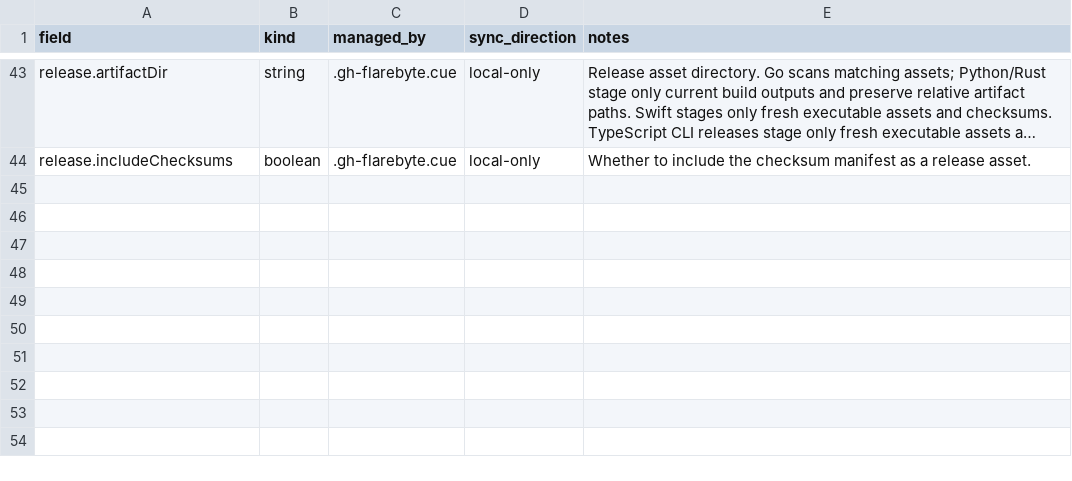
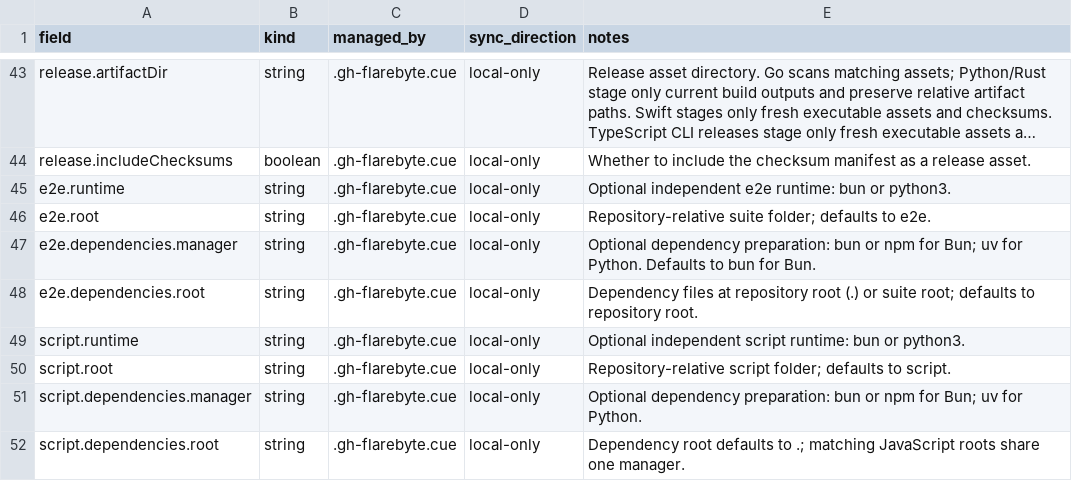
Before and after one commit to flarebyte/gh-flarebyte, a CSV file: doc/design-meta/examples/config-fields.csv, drawn as a sheet; only a part is shown, gaps mark what is left out; long unchanged cells end in …; the diff names each change by its address in the sheet, - before the commit and + after, or states it on an @@ line.

Commit message:
NPM for ts project but python 3 or bun ts (#21)

```diff
--- a/doc/design-meta/examples/config-fields.csv
+++ b/doc/design-meta/examples/config-fields.csv
+row 45: e2e.runtime | string | .gh-flarebyte.cue | local-only | Optional independent e2e runtime: bun or python3.
+row 46: e2e.root | string | .gh-flarebyte.cue | local-only | Repository-relative suite folder; defaults to e2e.
+row 47: e2e.dependencies.manager | string | .gh-flarebyte.cue | local-only | Optional dependency preparation: bun or npm for Bun; uv for Python. Defaults to bun for Bun.
+row 48: e2e.dependencies.root | string | .gh-flarebyte.cue | local-only | Dependency files at repository root (.) or suite root; defaults to repository root.
+row 49: script.runtime | string | .gh-flarebyte.cue | local-only | Optional independent script runtime: bun or python3.
+row 50: script.root | string | .gh-flarebyte.cue | local-only | Repository-relative script folder; defaults to script.
+row 51: script.dependencies.manager | string | .gh-flarebyte.cue | local-only | Optional dependency preparation: bun or npm for Bun; uv for Python.
+row 52: script.dependencies.root | string | .gh-flarebyte.cue | local-only | Dependency root defaults to .; matching JavaScript roots share one manager.
```
Also changed, not shown: doc/design-meta/examples/command-exit-codes.csv, doc/design-meta/examples/command-flags.csv, 31 other files.
